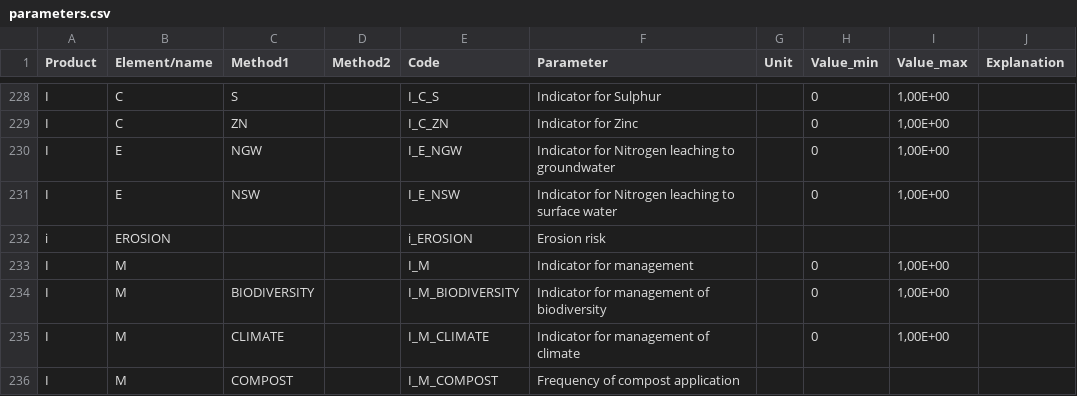
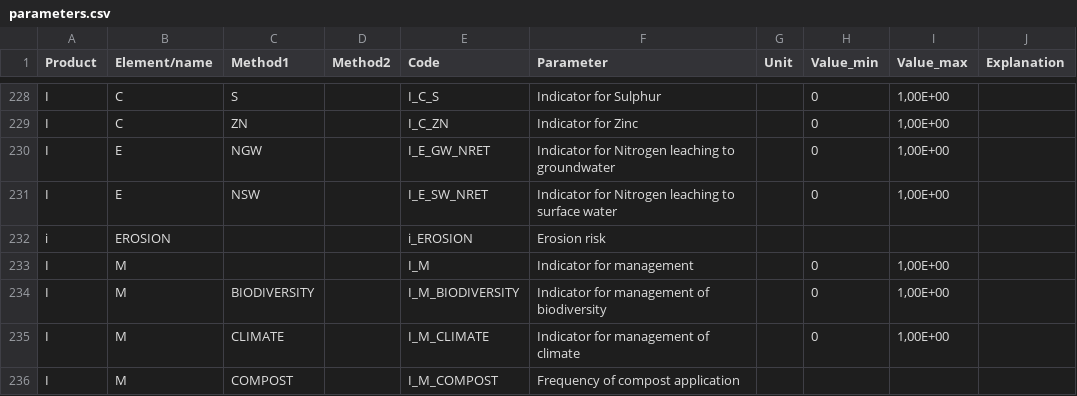
Before and after one commit to AgroCares/Open-Bodem-Index-Calculator, a CSV file: DEV/data/parameters.csv, drawn as a sheet; only a part is shown, gaps mark what is left out.

```diff
--- a/DEV/data/parameters.csv
+++ b/DEV/data/parameters.csv
@@ -229,4 +229,4 @@ I;C;S;;I_C_S;Indicator for Sulphur;;0;1,00E+00;
 I;C;ZN;;I_C_ZN;Indicator for Zinc;;0;1,00E+00;
-I;E;NGW;;I_E_NGW;Indicator for Nitrogen leaching to groundwater;;0;1,00E+00;
-I;E;NSW;;I_E_NSW;Indicator for Nitrogen leaching to surface water;;0;1,00E+00;
+I;E;NGW;;I_E_GW_NRET;Indicator for Nitrogen leaching to groundwater;;0;1,00E+00;
+I;E;NSW;;I_E_SW_NRET;Indicator for Nitrogen leaching to surface water;;0;1,00E+00;
 i;EROSION;;;i_EROSION;Erosion risk;;;;
```
Also changed, not shown: DEV/data/column_description.csv, DEV/data/maatregel_effect_bkp.csv, 16 other files.
